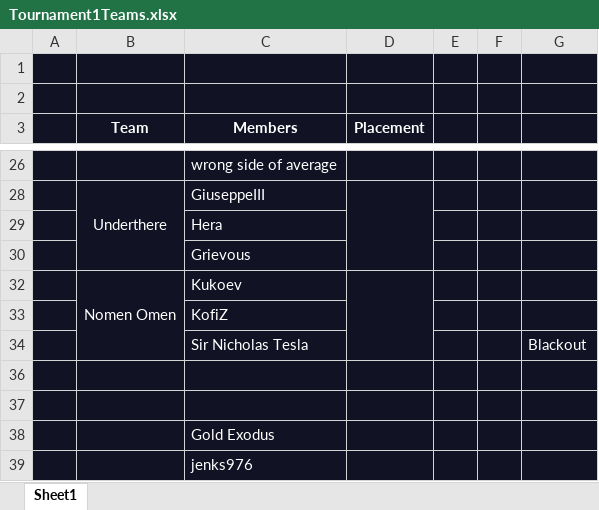
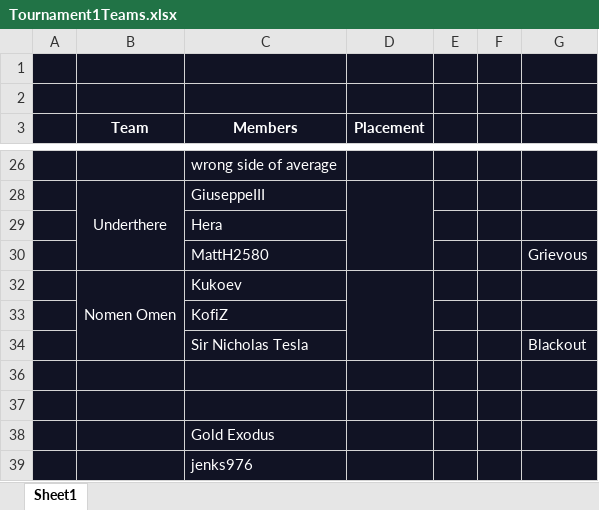
Before and after one commit to TheShowdownEffect/TheShowdownEffect.github.io, an Excel workbook: Tournament1Teams.xlsx, sheet Sheet1, drawn as a sheet; only a part is shown, gaps mark what is left out; values as stored, in another font and other column widths than the file's, no borders; removed rows and columns are numbered as before the commit, all else as after; the diff names each change by its address in the sheet, - before the commit and + after, or states it on an @@ line.

```diff
--- a/Tournament1Teams.xlsx (sheet Sheet1)
+++ b/Tournament1Teams.xlsx (sheet Sheet1)
-row 30:  |  | Grievous
+row 30:  |  | MattH2580 |  |  |  | Grievous
```
Also changed, not shown: Tournament1BracketBlank.xlsx, 3 other files.
